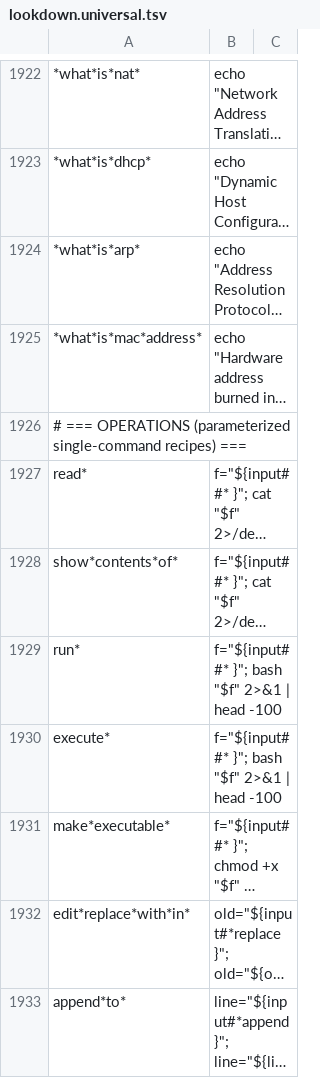
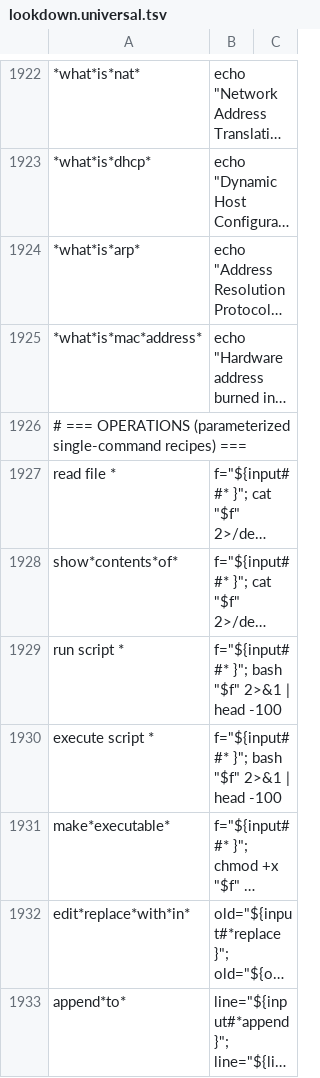
Before and after one commit to 03-git/subtract.ing, a TSV file: lookdown.universal.tsv, drawn as a sheet; only a part is shown, gaps mark what is left out; long unchanged cells end in …; the diff names each change by its address in the sheet, - before the commit and + after, or states it on an @@ line.

```diff
--- a/lookdown.universal.tsv
+++ b/lookdown.universal.tsv
-A1927: read*
+A1927: read file *
-A1929: run*
+A1929: run script *
-A1930: execute*
+A1930: execute script *
```
Also changed, not shown: 1 other file.
